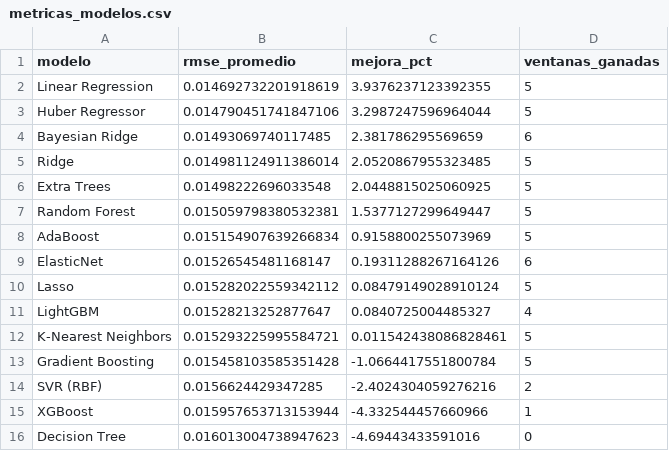
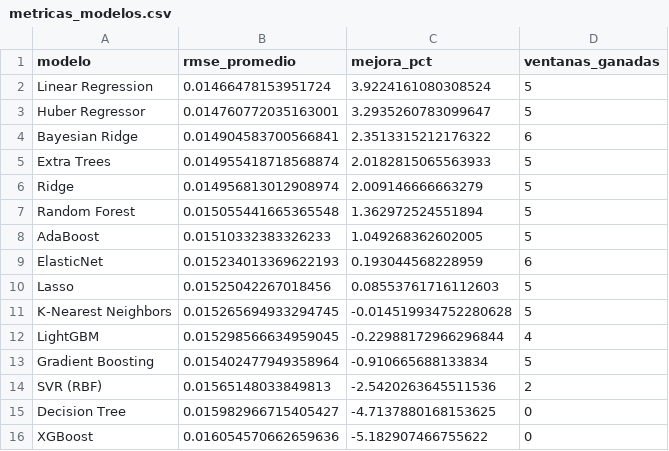
Before and after one commit to michaelsteven1299/proyecto_michael-, a CSV file: dashboard_data/metricas_modelos.csv, drawn as a sheet.

```diff
--- a/dashboard_data/metricas_modelos.csv
+++ b/dashboard_data/metricas_modelos.csv
@@ -1,16 +1,16 @@
 modelo,rmse_promedio,mejora_pct,ventanas_ganadas
-Linear Regression,0.014692732201918619,3.9376237123392355,5
-Huber Regressor,0.014790451741847106,3.2987247596964044,5
-Bayesian Ridge,0.01493069740117485,2.381786295569659,6
-Ridge,0.014981124911386014,2.0520867955323485,5
-Extra Trees,0.01498222696033548,2.0448815025060925,5
-Random Forest,0.015059798380532381,1.5377127299649447,5
-AdaBoost,0.015154907639266834,0.9158800255073969,5
-ElasticNet,0.01526545481168147,0.19311288267164126,6
-Lasso,0.015282022559342112,0.08479149028910124,5
-LightGBM,0.01528213252877647,0.0840725004485327,4
-K-Nearest Neighbors,0.015293225995584721,0.011542438086828461,5
-Gradient Boosting,0.015458103585351428,-1.0664417551800784,5
-SVR (RBF),0.0156624429347285,-2.4024304059276216,2
-XGBoost,0.015957653713153944,-4.332544457660966,1
-Decision Tree,0.016013004738947623,-4.69443433591016,0
+Linear Regression,0.01466478153951724,3.9224161080308524,5
+Huber Regressor,0.014760772035163001,3.2935260783099647,5
+Bayesian Ridge,0.014904583700566841,2.3513315212176322,6
+Extra Trees,0.014955418718568874,2.0182815065563933,5
+Ridge,0.014956813012908974,2.009146666663279,5
+Random Forest,0.015055441665365548,1.362972524551894,5
+AdaBoost,0.01510332383326233,1.049268362602005,5
+ElasticNet,0.015234013369622193,0.193044568228959,6
+Lasso,0.01525042267018456,0.08553761716112603,5
+K-Nearest Neighbors,0.015265694933294745,-0.014519934752280628,5
+LightGBM,0.015298566634959045,-0.22988172966296844,4
+Gradient Boosting,0.015402477949358964,-0.910665688133834,5
+SVR (RBF),0.01565148033849813,-2.5420263645511536,2
+Decision Tree,0.015982966715405427,-4.7137880168153625,0
+XGBoost,0.016054570662659636,-5.182907466755622,0
```
Also changed, not shown: dashboard_data/historico.csv, dashboard_data/prediccion.csv, 6 other files.
